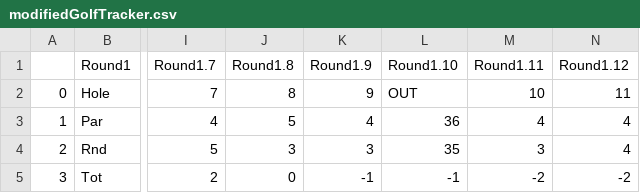
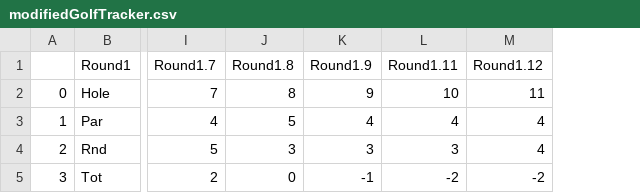
Before and after one commit to johnpbonner3/mastersGolfRoundTracker, a CSV file: modifiedGolfTracker.csv, drawn as a sheet; only a part is shown, gaps mark what is left out; the diff names each change by its address in the sheet, - before the commit and + after, or states it on an @@ line.

```diff
--- a/modifiedGolfTracker.csv
+++ b/modifiedGolfTracker.csv
-column L (Round1.10), rows 2-5: OUT | 36 | 35 | -1
```
Also changed, not shown: 1 other file.
